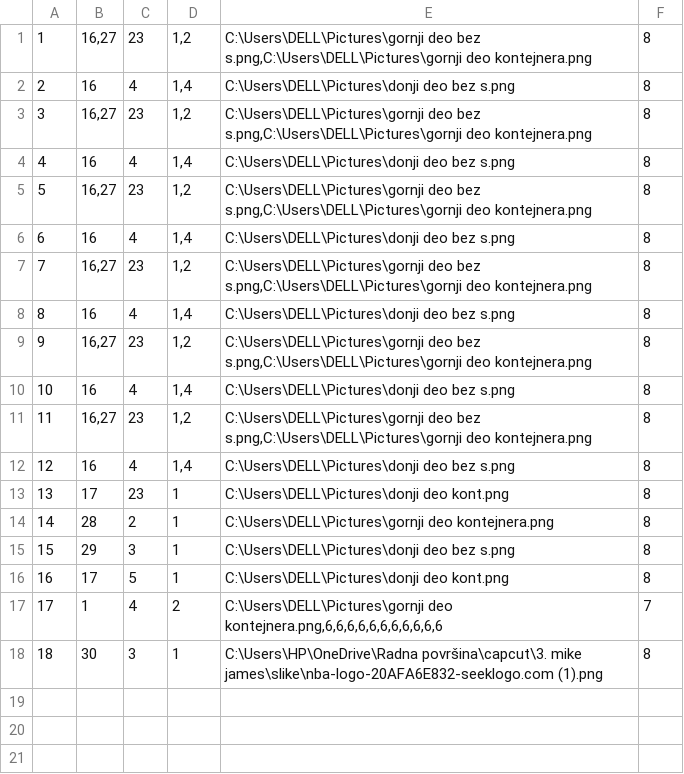
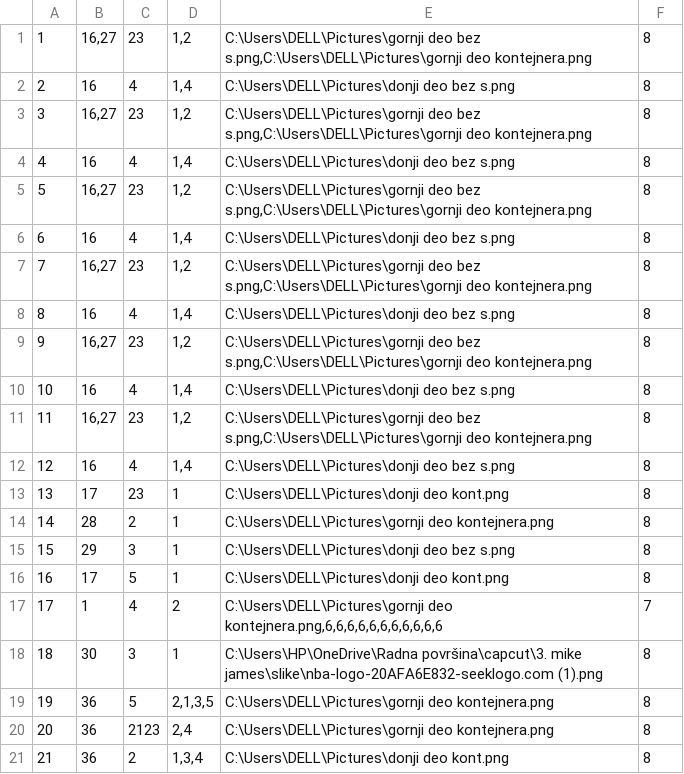
Before and after one commit to ratkovac/Booking-App, a CSV file: Resources/Data/vehicle.csv, drawn as a sheet.

```diff
--- a/Resources/Data/vehicle.csv
+++ b/Resources/Data/vehicle.csv
@@ -18 +18,4 @@
 18|30|3|1|C:\Users\HP\OneDrive\Radna površina\capcut\3. mike james\slike\nba-logo-20AFA6E832-seeklogo.com (1).png|8
+19|36|5|2,1,3,5|C:\Users\DELL\Pictures\gornji deo kontejnera.png|8
+20|36|2123|2,4|C:\Users\DELL\Pictures\gornji deo kontejnera.png|8
+21|36|2|1,3,4|C:\Users\DELL\Pictures\donji deo kont.png|8
```
Also changed, not shown: Resources/Data/drives.csv, Resources/Data/drivesDriven.csv, 25 other files.
